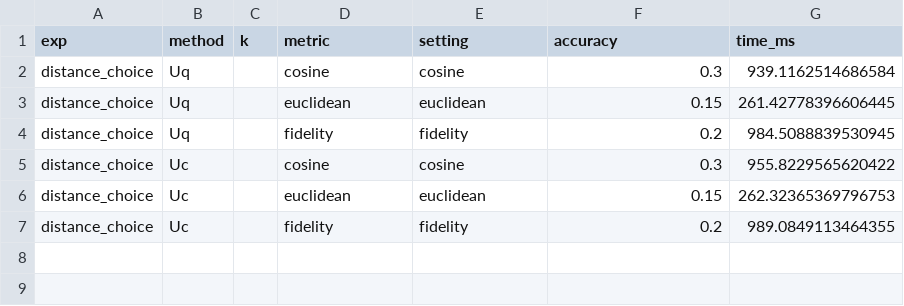
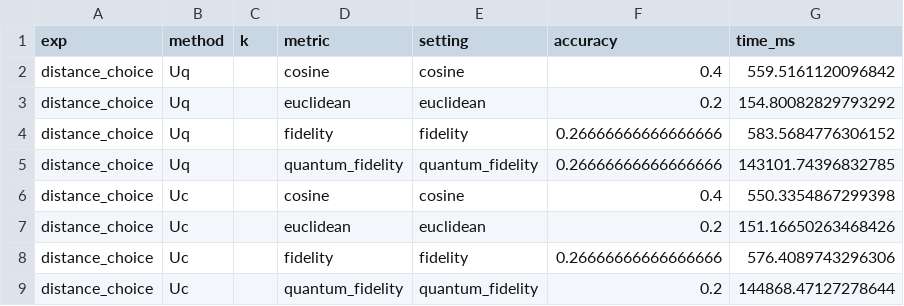
Before and after one commit to ghaly-jd/qdtw-project, a CSV file: results/ablations.csv, drawn as a sheet.

```diff
--- a/results/ablations.csv
+++ b/results/ablations.csv
@@ -1,7 +1,9 @@
 exp,method,k,metric,setting,accuracy,time_ms
-distance_choice,Uq,,cosine,cosine,0.3,939.1162514686584
-distance_choice,Uq,,euclidean,euclidean,0.15,261.42778396606445
-distance_choice,Uq,,fidelity,fidelity,0.2,984.5088839530945
-distance_choice,Uc,,cosine,cosine,0.3,955.8229565620422
-distance_choice,Uc,,euclidean,euclidean,0.15,262.32365369796753
-distance_choice,Uc,,fidelity,fidelity,0.2,989.0849113464355
+distance_choice,Uq,,cosine,cosine,0.4,559.5161120096842
+distance_choice,Uq,,euclidean,euclidean,0.2,154.80082829793292
+distance_choice,Uq,,fidelity,fidelity,0.26666666666666666,583.5684776306152
+distance_choice,Uq,,quantum_fidelity,quantum_fidelity,0.26666666666666666,143101.74396832785
+distance_choice,Uc,,cosine,cosine,0.4,550.3354867299398
+distance_choice,Uc,,euclidean,euclidean,0.2,151.16650263468426
+distance_choice,Uc,,fidelity,fidelity,0.26666666666666666,576.4089743296306
+distance_choice,Uc,,quantum_fidelity,quantum_fidelity,0.2,144868.47127278644
```
Also changed, not shown: 7 other files.
